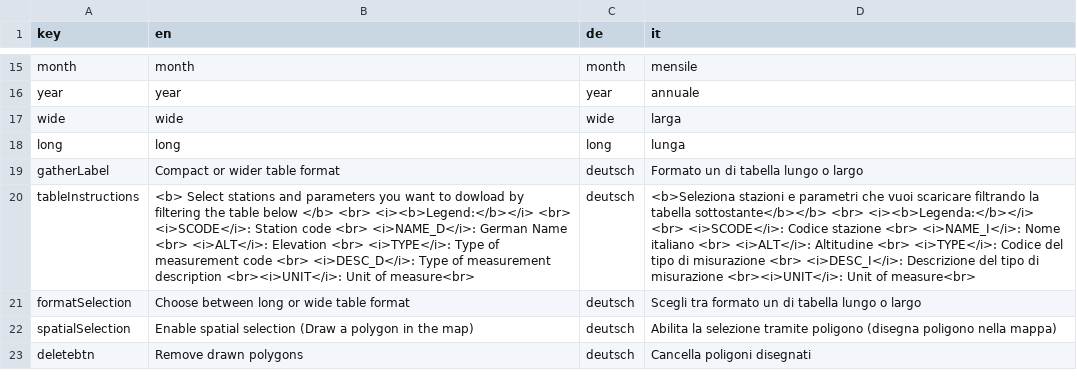
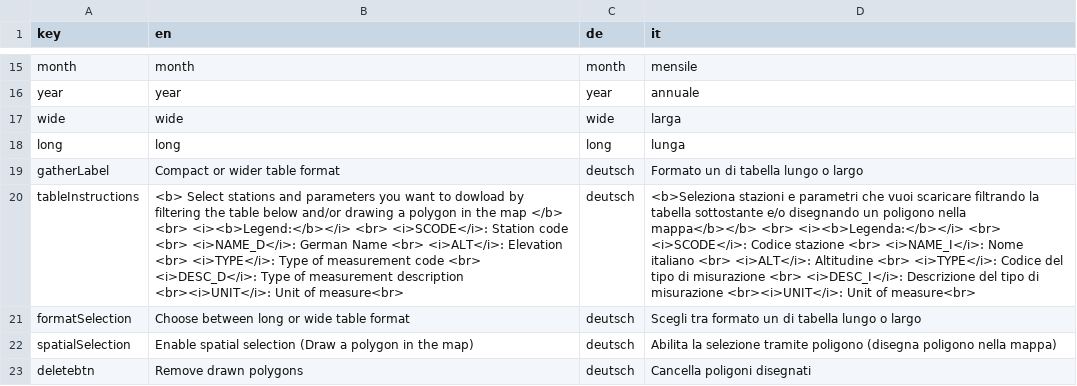
Before and after one commit to GiulioGenova/MeteoBrowser, a CSV file: app/translation.csv, drawn as a sheet; only a part is shown, gaps mark what is left out; the diff names each change by its address in the sheet, - before the commit and + after, or states it on an @@ line.

Commit message:
Update translation.csv

```diff
--- a/app/translation.csv
+++ b/app/translation.csv
-B20 (en): …table below </b> <br>…
+B20 (en): …table below and/or drawing a polygon in the map </b> <br>…
-D20 (it): …la tabella sottostante</b></b> <br> <i><b>Legenda:</b></i>…
+D20 (it): …la tabella sottostante e/o disegnando un poligono nella mappa</b></b> <br> <i><b>Legenda:</b></i>…
```
